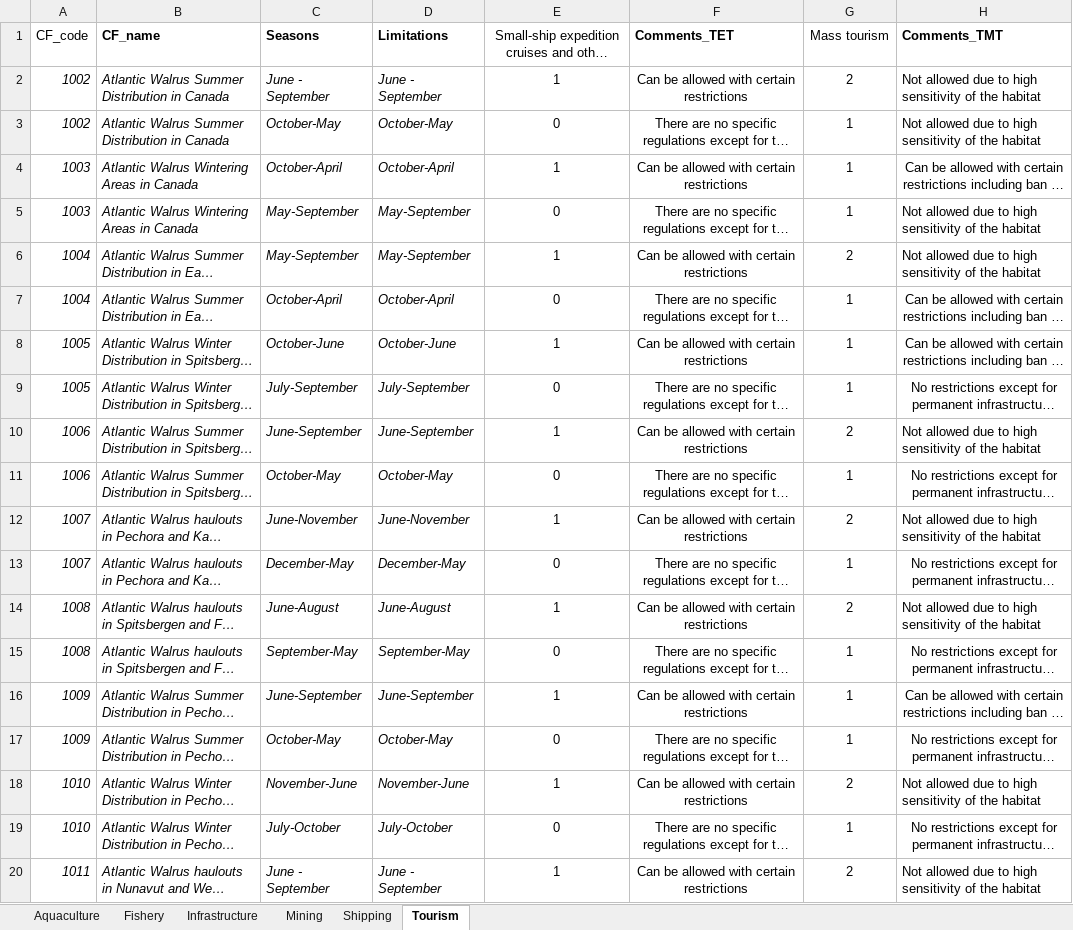
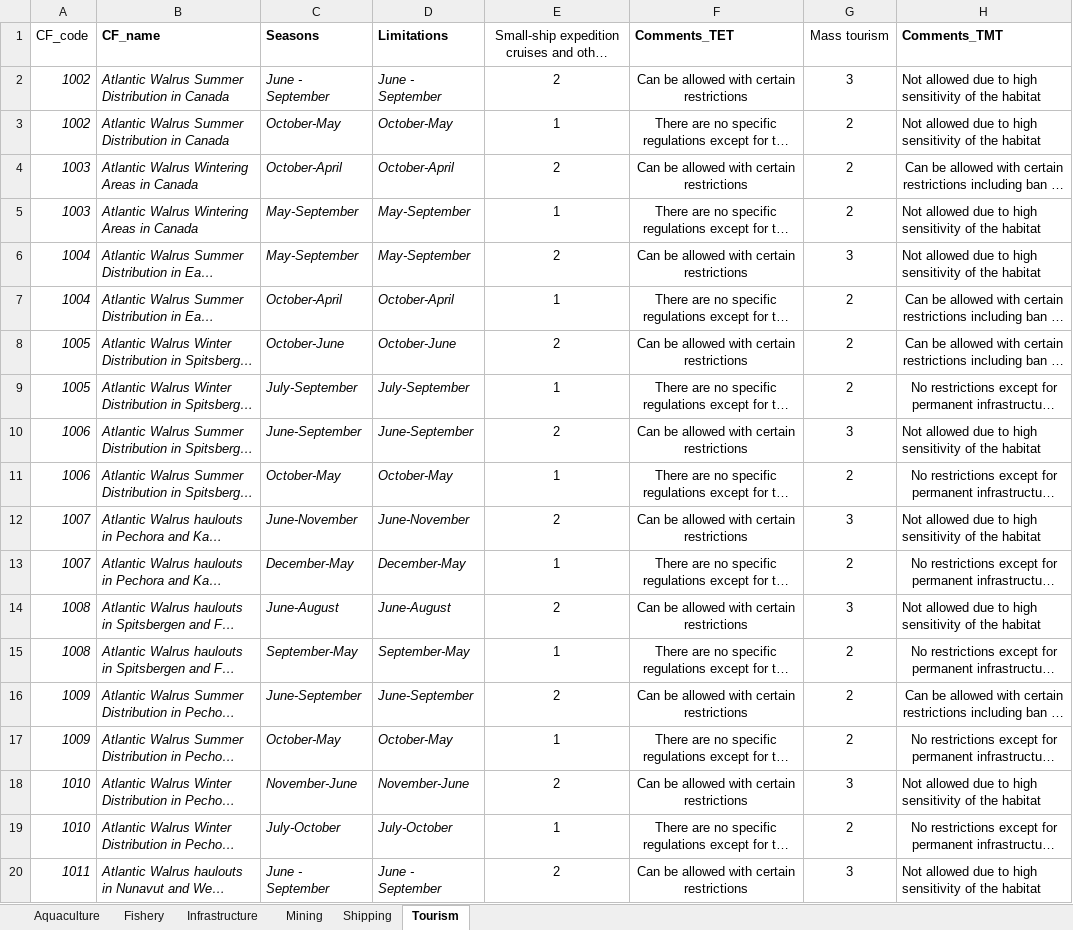
Before and after one commit to WWF-Arctic-Programme/geranium, an Excel workbook: requisite/compatibility assessment_all_2022-11-18.xlsx, sheet Tourism, drawn as a sheet; only a part is shown; long unchanged cells end in …; values as stored, in another font and other column widths than the file's, no borders; the diff covers the shown part only; the diff names each change by its address in the sheet, - before the commit and + after, or states it on an @@ line.

```diff
--- a/requisite/compatibility assessment_all_2022-11-18.xlsx (sheet Tourism)
+++ b/requisite/compatibility assessment_all_2022-11-18.xlsx (sheet Tourism)
-E2: 1
+E2: 2
-G2 (Mass tourism): 2
+G2 (Mass tourism): 3
-E3: 0
+E3: 1
-G3:G5 (Mass tourism): 1
+G3:G5 (Mass tourism): 2
-E4: 1
+E4: 2
-E5: 0
+E5: 1
-E6: 1
+E6: 2
-G6 (Mass tourism): 2
+G6 (Mass tourism): 3
-E7: 0
+E7: 1
-G7:G9 (Mass tourism): 1
+G7:G9 (Mass tourism): 2
-E8: 1
+E8: 2
-E9: 0
+E9: 1
-E10: 1
+E10: 2
-G10 (Mass tourism): 2
+G10 (Mass tourism): 3
-E11: 0
+E11: 1
-G11 (Mass tourism): 1
+G11 (Mass tourism): 2
-E12: 1
+E12: 2
-G12 (Mass tourism): 2
+G12 (Mass tourism): 3
-E13: 0
+E13: 1
-G13 (Mass tourism): 1
+G13 (Mass tourism): 2
-E14: 1
+E14: 2
-G14 (Mass tourism): 2
+G14 (Mass tourism): 3
-E15: 0
+E15: 1
-G15:G17 (Mass tourism): 1
+G15:G17 (Mass tourism): 2
-E16: 1
+E16: 2
-E17: 0
+E17: 1
-E18: 1
+E18: 2
-G18 (Mass tourism): 2
+G18 (Mass tourism): 3
-E19: 0
+E19: 1
-G19 (Mass tourism): 1
+G19 (Mass tourism): 2
-E20: 1
+E20: 2
-G20 (Mass tourism): 2
+G20 (Mass tourism): 3
```
Also changed, not shown: 1523 edited cells elsewhere in this sheet, sheet Fishery, sheet Infrastructure, sheet Shipping, sheet Mining, sheet Aquaculture, 45 other files.
